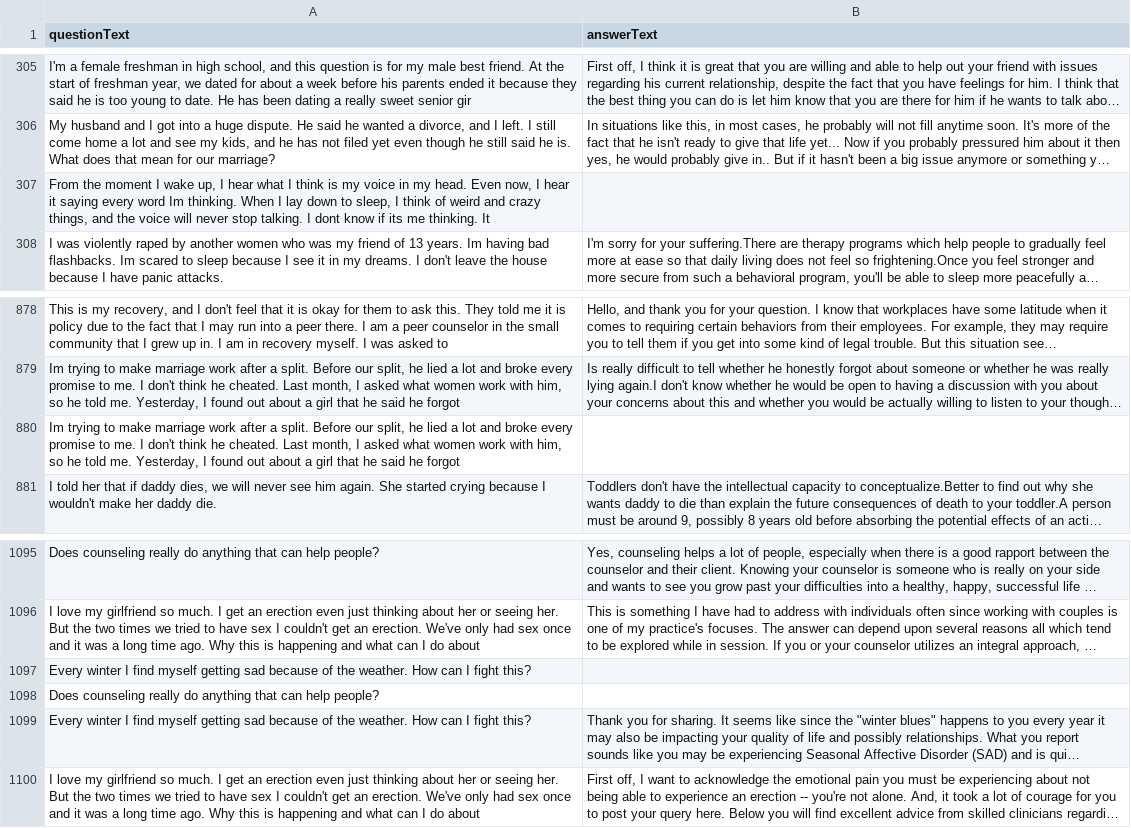
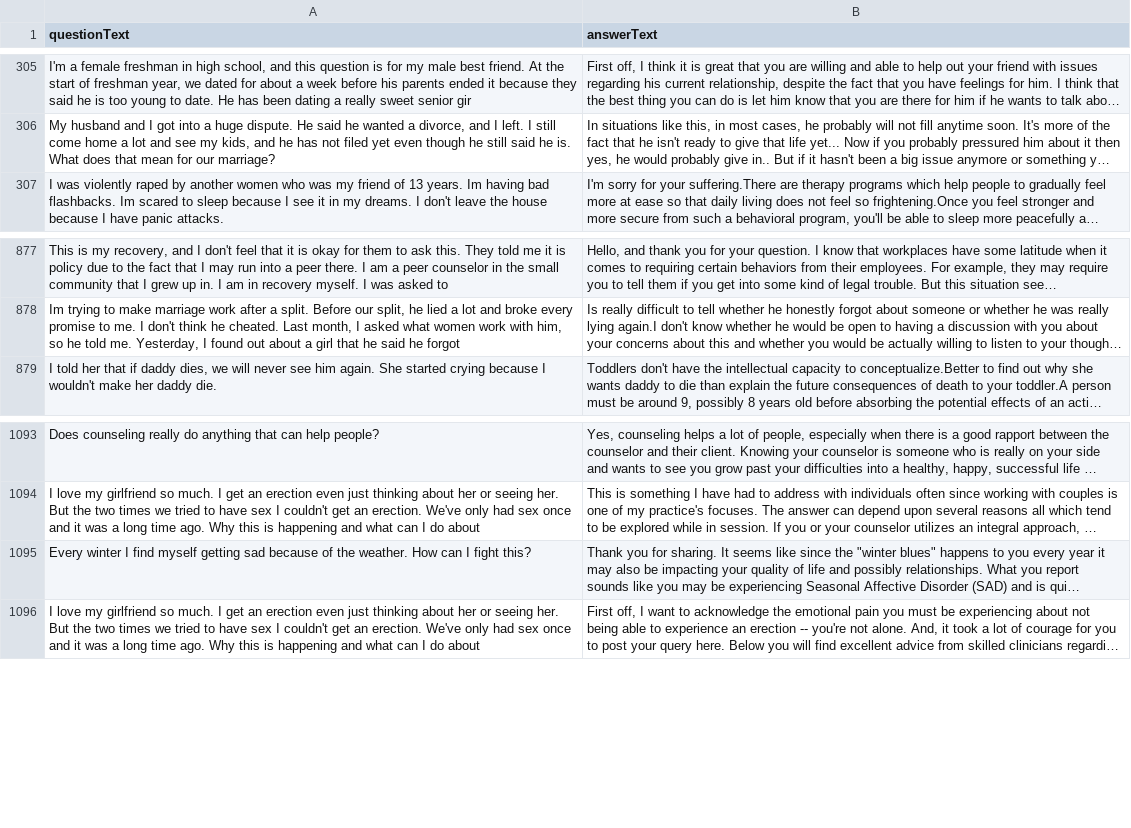
Before and after one commit to raghavarajunithisha-lab/decoder-decoder, a CSV file: data/preprocessed_counselchat_data_df.csv, drawn as a sheet; only a part is shown, gaps mark what is left out; long unchanged cells end in …; the diff names each change by its address in the sheet, - before the commit and + after, or states it on an @@ line.

```diff
--- a/data/preprocessed_counselchat_data_df.csv
+++ b/data/preprocessed_counselchat_data_df.csv
-row 307: From the moment I wake up, I hear what I think is my voice in my head. Even now, I hear it saying every word Im thinking. When I lay down to sleep, I think of weird and crazy things, and the voice will never stop talking. I dont know if its me thinking. It
-row 880: Im trying to make marriage work after a split. Before our split, he lied a lot and broke every promise to me. I don't think he cheated. Last month, I asked what women work with him, so he told me. Yesterday, I found out about a girl that he said he forgot
-row 1097: Every winter I find myself getting sad because of the weather. How can I fight this?
-row 1098: Does counseling really do anything that can help people?
```
Also changed, not shown: 5 other files.
